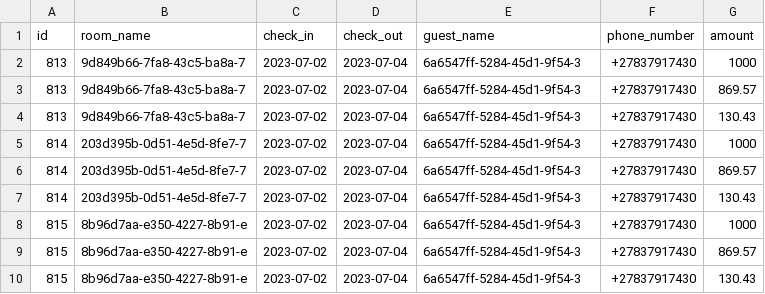
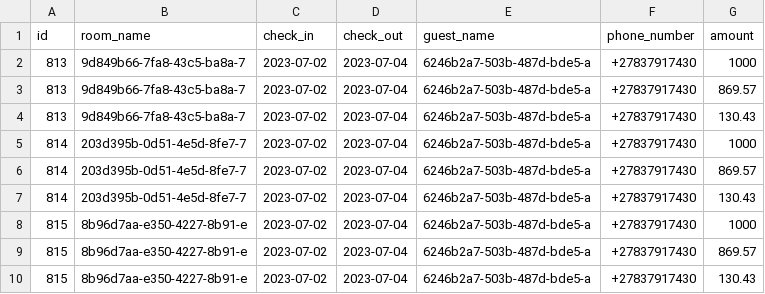
Before and after one commit to benedictnkosi/hotelrunner, a CSV file: public/future_reservations.csv, drawn as a sheet.

```diff
--- a/public/future_reservations.csv
+++ b/public/future_reservations.csv
@@ -1,10 +1,10 @@
 id,room_name,check_in,check_out,guest_name,phone_number,amount
-813,9d849b66-7fa8-43c5-ba8a-7,2023-07-02,2023-07-04,6a6547ff-5284-45d1-9f54-3,+27837917430,1000
-813,9d849b66-7fa8-43c5-ba8a-7,2023-07-02,2023-07-04,6a6547ff-5284-45d1-9f54-3,+27837917430,869.57
-813,9d849b66-7fa8-43c5-ba8a-7,2023-07-02,2023-07-04,6a6547ff-5284-45d1-9f54-3,+27837917430,130.43
-814,203d395b-0d51-4e5d-8fe7-7,2023-07-02,2023-07-04,6a6547ff-5284-45d1-9f54-3,+27837917430,1000
-814,203d395b-0d51-4e5d-8fe7-7,2023-07-02,2023-07-04,6a6547ff-5284-45d1-9f54-3,+27837917430,869.57
-814,203d395b-0d51-4e5d-8fe7-7,2023-07-02,2023-07-04,6a6547ff-5284-45d1-9f54-3,+27837917430,130.43
-815,8b96d7aa-e350-4227-8b91-e,2023-07-02,2023-07-04,6a6547ff-5284-45d1-9f54-3,+27837917430,1000
-815,8b96d7aa-e350-4227-8b91-e,2023-07-02,2023-07-04,6a6547ff-5284-45d1-9f54-3,+27837917430,869.57
-815,8b96d7aa-e350-4227-8b91-e,2023-07-02,2023-07-04,6a6547ff-5284-45d1-9f54-3,+27837917430,130.43
+813,9d849b66-7fa8-43c5-ba8a-7,2023-07-02,2023-07-04,6246b2a7-503b-487d-bde5-a,+27837917430,1000
+813,9d849b66-7fa8-43c5-ba8a-7,2023-07-02,2023-07-04,6246b2a7-503b-487d-bde5-a,+27837917430,869.57
+813,9d849b66-7fa8-43c5-ba8a-7,2023-07-02,2023-07-04,6246b2a7-503b-487d-bde5-a,+27837917430,130.43
+814,203d395b-0d51-4e5d-8fe7-7,2023-07-02,2023-07-04,6246b2a7-503b-487d-bde5-a,+27837917430,1000
+814,203d395b-0d51-4e5d-8fe7-7,2023-07-02,2023-07-04,6246b2a7-503b-487d-bde5-a,+27837917430,869.57
+814,203d395b-0d51-4e5d-8fe7-7,2023-07-02,2023-07-04,6246b2a7-503b-487d-bde5-a,+27837917430,130.43
+815,8b96d7aa-e350-4227-8b91-e,2023-07-02,2023-07-04,6246b2a7-503b-487d-bde5-a,+27837917430,1000
+815,8b96d7aa-e350-4227-8b91-e,2023-07-02,2023-07-04,6246b2a7-503b-487d-bde5-a,+27837917430,869.57
+815,8b96d7aa-e350-4227-8b91-e,2023-07-02,2023-07-04,6246b2a7-503b-487d-bde5-a,+27837917430,130.43
```
Also changed, not shown: public/pending_reservations.csv, 4 other files.
